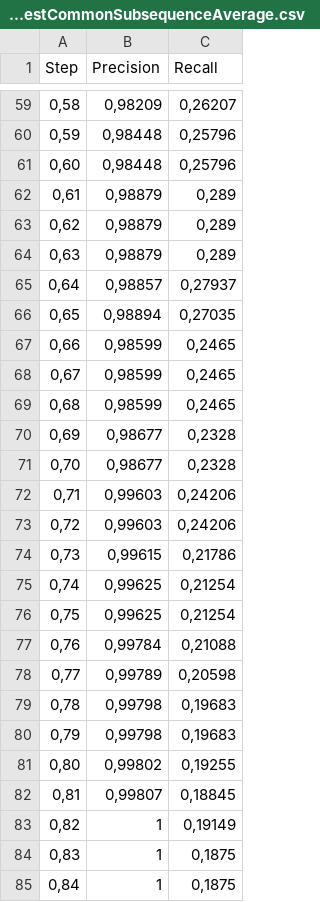
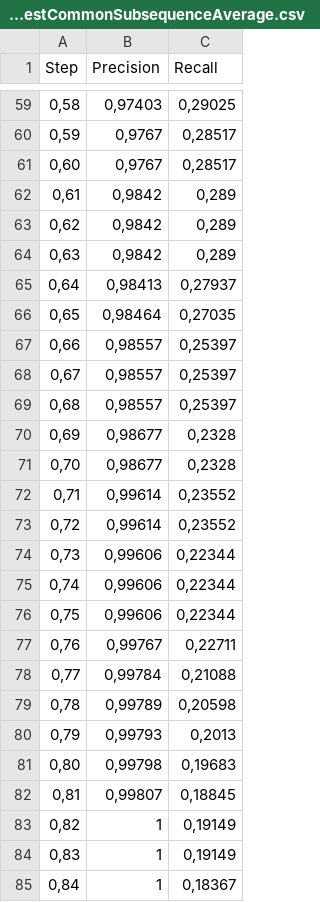
Before and after one commit to Didzi59/BucketValidator, a CSV file: results/LongestCommonSubsequenceAverage.csv, drawn as a sheet; only a part is shown, gaps mark what is left out; the diff covers the shown part only.

```diff
--- a/results/LongestCommonSubsequenceAverage.csv
+++ b/results/LongestCommonSubsequenceAverage.csv
@@ -59,27 +59,27 @@ Step;Precision;Recall;
-0,58;0,98209;0,26207;
-0,59;0,98448;0,25796;
-0,60;0,98448;0,25796;
-0,61;0,98879;0,289;
-0,62;0,98879;0,289;
-0,63;0,98879;0,289;
-0,64;0,98857;0,27937;
-0,65;0,98894;0,27035;
-0,66;0,98599;0,2465;
-0,67;0,98599;0,2465;
-0,68;0,98599;0,2465;
+0,58;0,97403;0,29025;
+0,59;0,9767;0,28517;
+0,60;0,9767;0,28517;
+0,61;0,9842;0,289;
+0,62;0,9842;0,289;
+0,63;0,9842;0,289;
+0,64;0,98413;0,27937;
+0,65;0,98464;0,27035;
+0,66;0,98557;0,25397;
+0,67;0,98557;0,25397;
+0,68;0,98557;0,25397;
 0,69;0,98677;0,2328;
 0,70;0,98677;0,2328;
-0,71;0,99603;0,24206;
-0,72;0,99603;0,24206;
-0,73;0,99615;0,21786;
-0,74;0,99625;0,21254;
-0,75;0,99625;0,21254;
-0,76;0,99784;0,21088;
-0,77;0,99789;0,20598;
-0,78;0,99798;0,19683;
-0,79;0,99798;0,19683;
-0,80;0,99802;0,19255;
+0,71;0,99614;0,23552;
+0,72;0,99614;0,23552;
+0,73;0,99606;0,22344;
+0,74;0,99606;0,22344;
+0,75;0,99606;0,22344;
+0,76;0,99767;0,22711;
+0,77;0,99784;0,21088;
+0,78;0,99789;0,20598;
+0,79;0,99793;0,2013;
+0,80;0,99798;0,19683;
 0,81;0,99807;0,18845;
 0,82;1;0,19149;
-0,83;1;0,1875;
-0,84;1;0,1875;
+0,83;1;0,19149;
+0,84;1;0,18367;
```
Also changed, not shown: 121 edited cells elsewhere in this file, results/EditDistanceAverage.csv, results/PrefixMatchAverage.csv, 4 other files.
